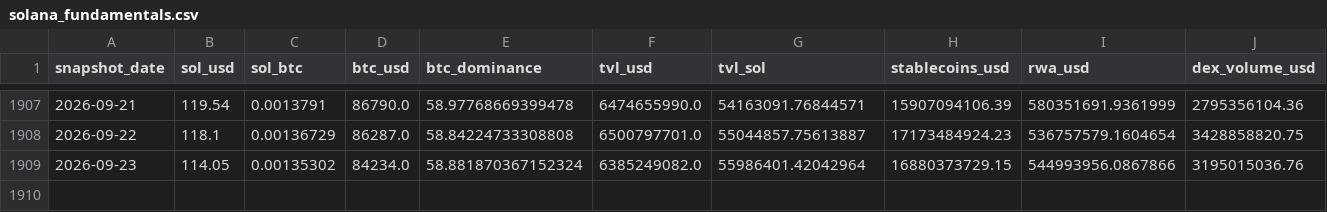
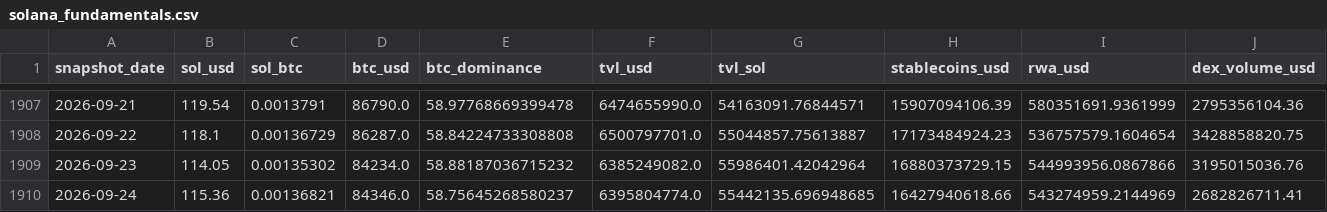
Before and after one commit to derbariton-spec/solana_monitor, a CSV file: data/solana_fundamentals.csv, drawn as a sheet; only a part is shown, gaps mark what is left out; rows hold the shown columns only; the diff names each change by its address in the sheet, - before the commit and + after, or states it on an @@ line.

```diff
--- a/data/solana_fundamentals.csv
+++ b/data/solana_fundamentals.csv
-E1909 (btc_dominance): 58.881870367152324
+E1909 (btc_dominance): 58.88187036715232
+row 1910: 2026-09-24 | 115.36 | 0.00136821 | 84346.0 | 58.75645268580237 | 6395804774.0 | 55442135.696948685 | 16427940618.66 | 543274959.2144969 | 2682826711.41
```
